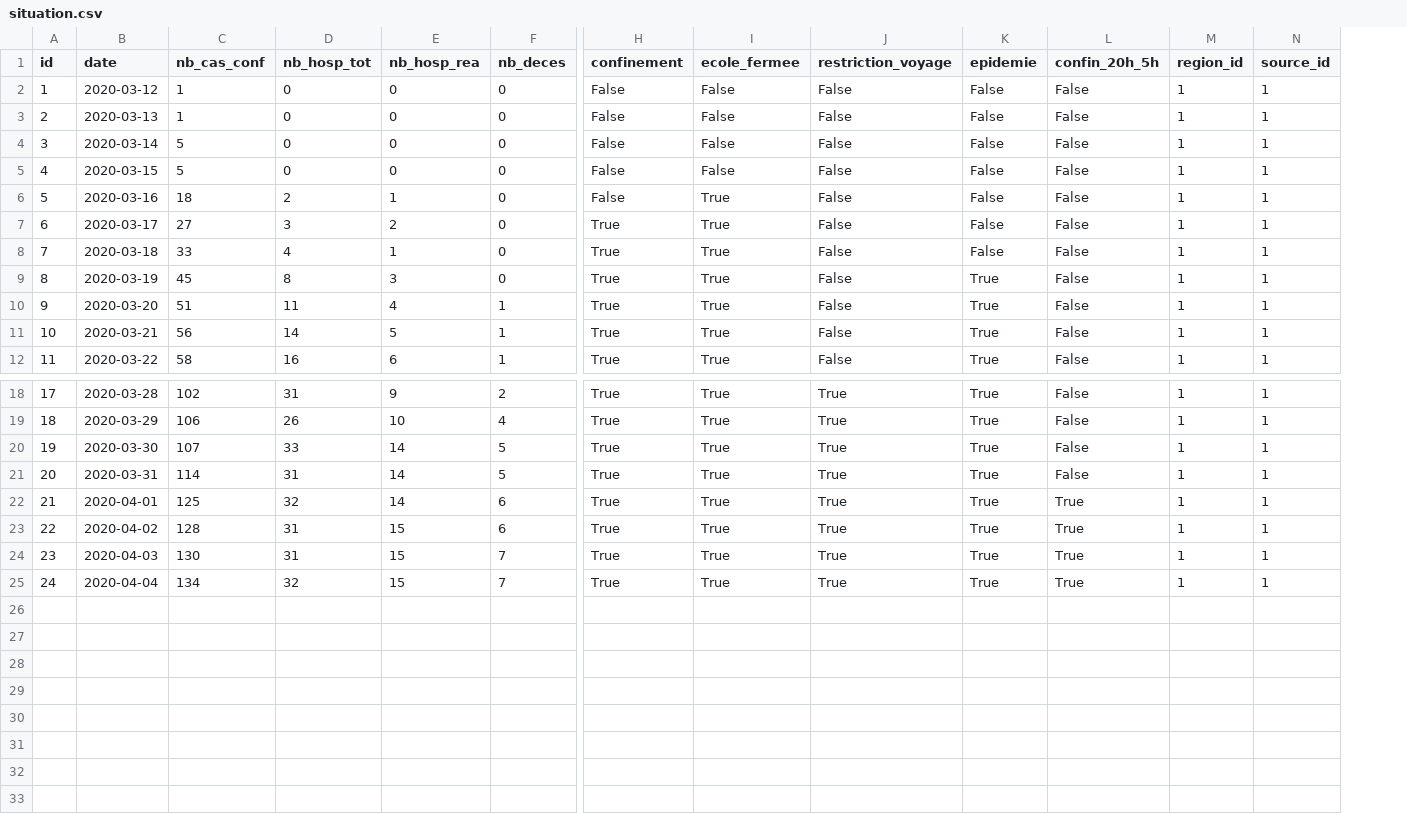
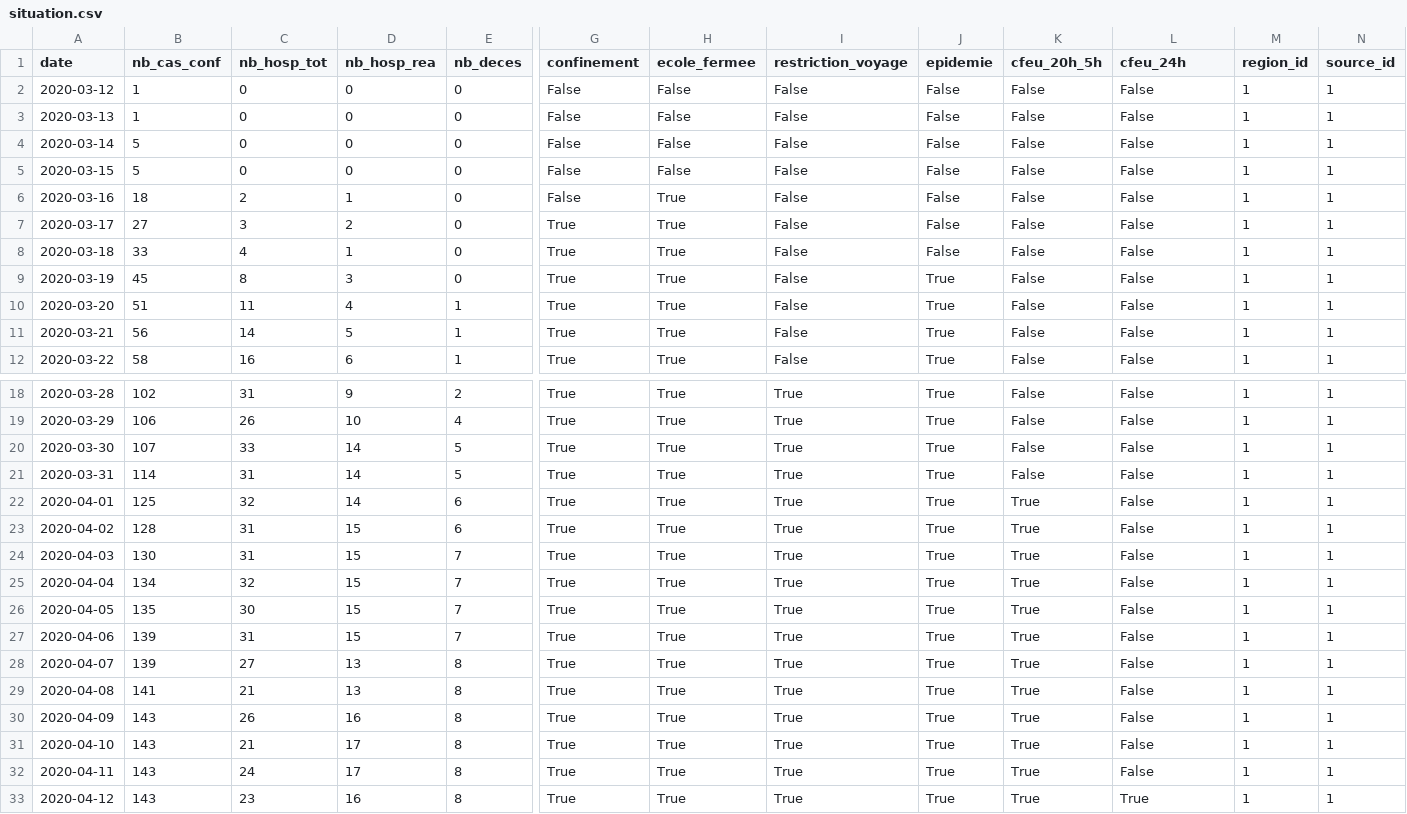
Before and after one commit to dnick971/covid-19-guadeloupe, a CSV file: situation.csv, drawn as a sheet; only a part is shown, gaps mark what is left out; removed rows and columns are numbered as before the commit, all else as after; rows hold the shown columns only; the diff names each change by its address in the sheet, - before the commit and + after, or states it on an @@ line.

```diff
--- a/situation.csv
+++ b/situation.csv
-column A (id), rows 2-12: 1 | 2 | 3 | 4 | 5 | 6 | 7 | 8 | 9 | 10 | 11; rows 18-25: 17 | 18 | 19 | 20 | 21 | 22 | 23 | 24
+column K (cfeu_20h_5h), rows 2-12: all False; rows 18-25: False | False | False | False | True | True | True | True
-L1: confin_20h_5h
+L1: cfeu_24h
-L22:L25 (cfeu_24h): True
+L22:L25 (cfeu_24h): False
+row 26: 2020-04-05 | 135 | 30 | 15 | 7 | True | True | True | True | True | False | 1 | 1
+row 27: 2020-04-06 | 139 | 31 | 15 | 7 | True | True | True | True | True | False | 1 | 1
+row 28: 2020-04-07 | 139 | 27 | 13 | 8 | True | True | True | True | True | False | 1 | 1
+row 29: 2020-04-08 | 141 | 21 | 13 | 8 | True | True | True | True | True | False | 1 | 1
+row 30: 2020-04-09 | 143 | 26 | 16 | 8 | True | True | True | True | True | False | 1 | 1
+row 31: 2020-04-10 | 143 | 21 | 17 | 8 | True | True | True | True | True | False | 1 | 1
+row 32: 2020-04-11 | 143 | 24 | 17 | 8 | True | True | True | True | True | False | 1 | 1
+row 33: 2020-04-12 | 143 | 23 | 16 | 8 | True | True | True | True | True | True | 1 | 1
```
Also changed, not shown: source.csv, 1 other file.
